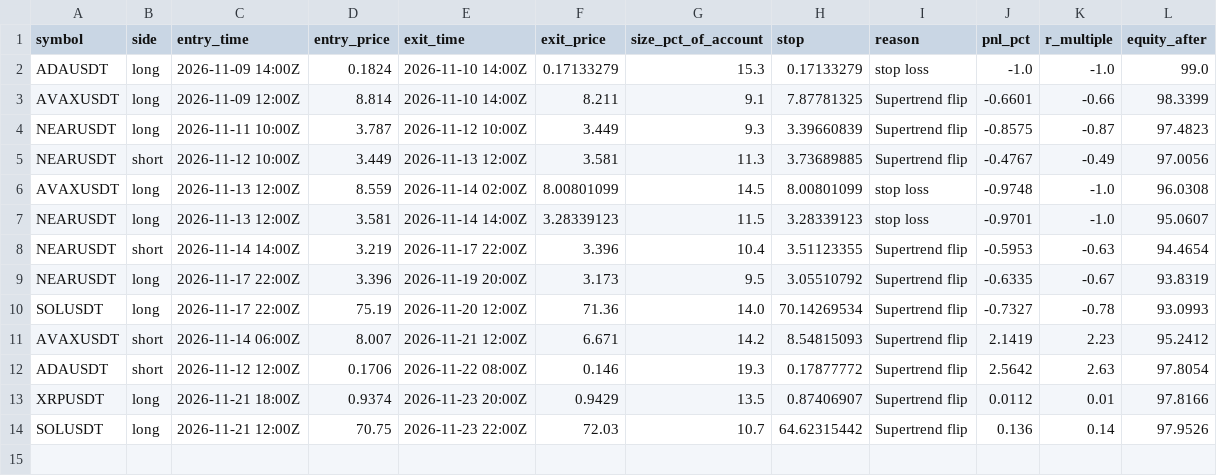
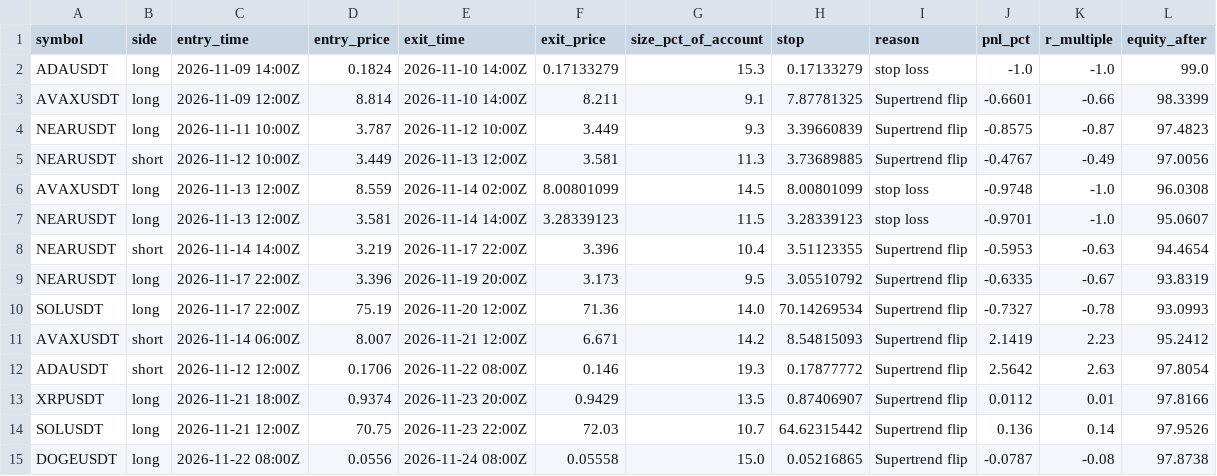
Before and after one commit to d4gh9jzy4p-arch/dema-supertrend-paper, a CSV file: trades_2h.csv, drawn as a sheet.

```diff
--- a/trades_2h.csv
+++ b/trades_2h.csv
@@ -14 +14,2 @@ XRPUSDT,long,2026-11-21 18:00Z,0.9374,2026-11-23 20:00Z,0.9429,13.5,0.87406907,S
 SOLUSDT,long,2026-11-21 12:00Z,70.75,2026-11-23 22:00Z,72.03,10.7,64.62315442,Supertrend flip,0.136,0.14,97.9526
+DOGEUSDT,long,2026-11-22 08:00Z,0.0556,2026-11-24 08:00Z,0.05558,15.0,0.05216865,Supertrend flip,-0.0787,-0.08,97.8738
```
Also changed, not shown: 6 other files.
